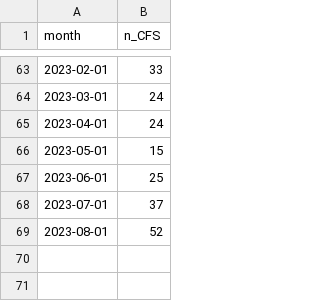
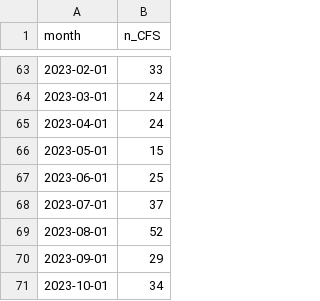
Before and after one commit to peterboroughpublichealth/public-data-opioid-EWSS, a CSV file: EMS-calls/EMS_by_month.csv, drawn as a sheet; only a part is shown, gaps mark what is left out.

Commit message:
Updated files with data from October 2023

```diff
--- a/EMS-calls/EMS_by_month.csv
+++ b/EMS-calls/EMS_by_month.csv
@@ -69 +69,3 @@
 2023-08-01,52
+2023-09-01,29
+2023-10-01,34
```
Also changed, not shown: EMS-calls/EMS_comparisons_month_to_month.csv, EMS-calls/EMS_metrics_last_12_months.csv, 1 other file.
